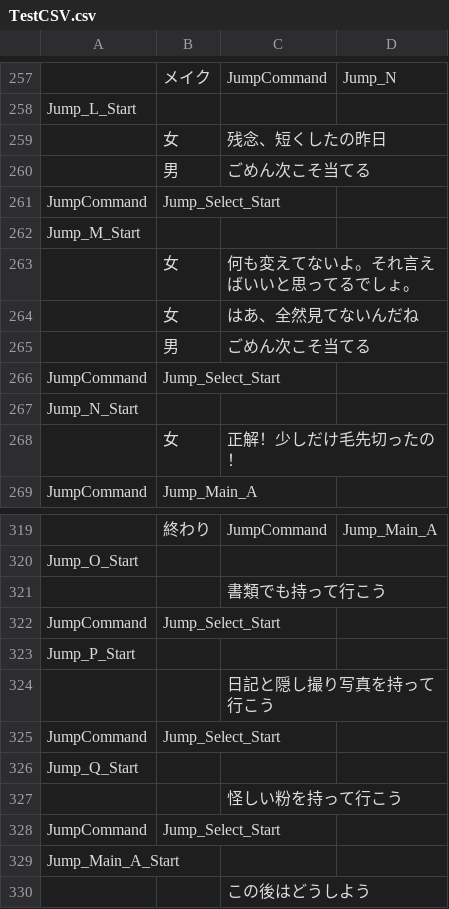
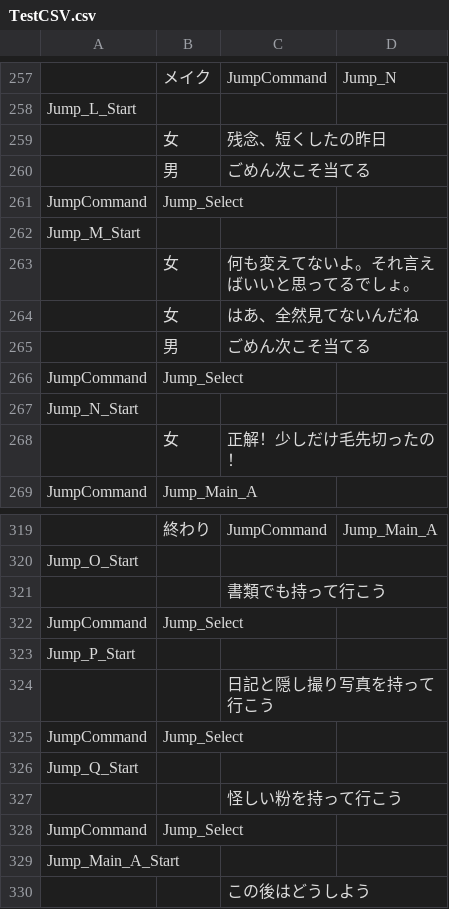
Before and after one commit to mineko802/NovelBaseProject, a CSV file: Assets/Resources/TestCSV.csv, drawn as a sheet; only a part is shown, gaps mark what is left out; the diff covers the shown part only.

```diff
--- a/Assets/Resources/TestCSV.csv
+++ b/Assets/Resources/TestCSV.csv
@@ -260,3 +260,3 @@ Jump_L_Start,,,
 ,男,ごめん次こそ当てる,
-JumpCommand,Jump_Select_Start,,
+JumpCommand,Jump_Select,,
 Jump_M_Start,,,
@@ -265,3 +265,3 @@ Jump_M_Start,,,
 ,男,ごめん次こそ当てる,
-JumpCommand,Jump_Select_Start,,
+JumpCommand,Jump_Select,,
 Jump_N_Start,,,
@@ -321,9 +321,9 @@ Jump_O_Start,,,
 ,,書類でも持って行こう,
-JumpCommand,Jump_Select_Start,,
+JumpCommand,Jump_Select,,
 Jump_P_Start,,,
 ,,日記と隠し撮り写真を持って行こう,
-JumpCommand,Jump_Select_Start,,
+JumpCommand,Jump_Select,,
 Jump_Q_Start,,,
 ,,怪しい粉を持って行こう,
-JumpCommand,Jump_Select_Start,,
+JumpCommand,Jump_Select,,
 Jump_Main_A_Start,,,
```
Also changed, not shown: 6 edited cells elsewhere in this file, 1 other file.
